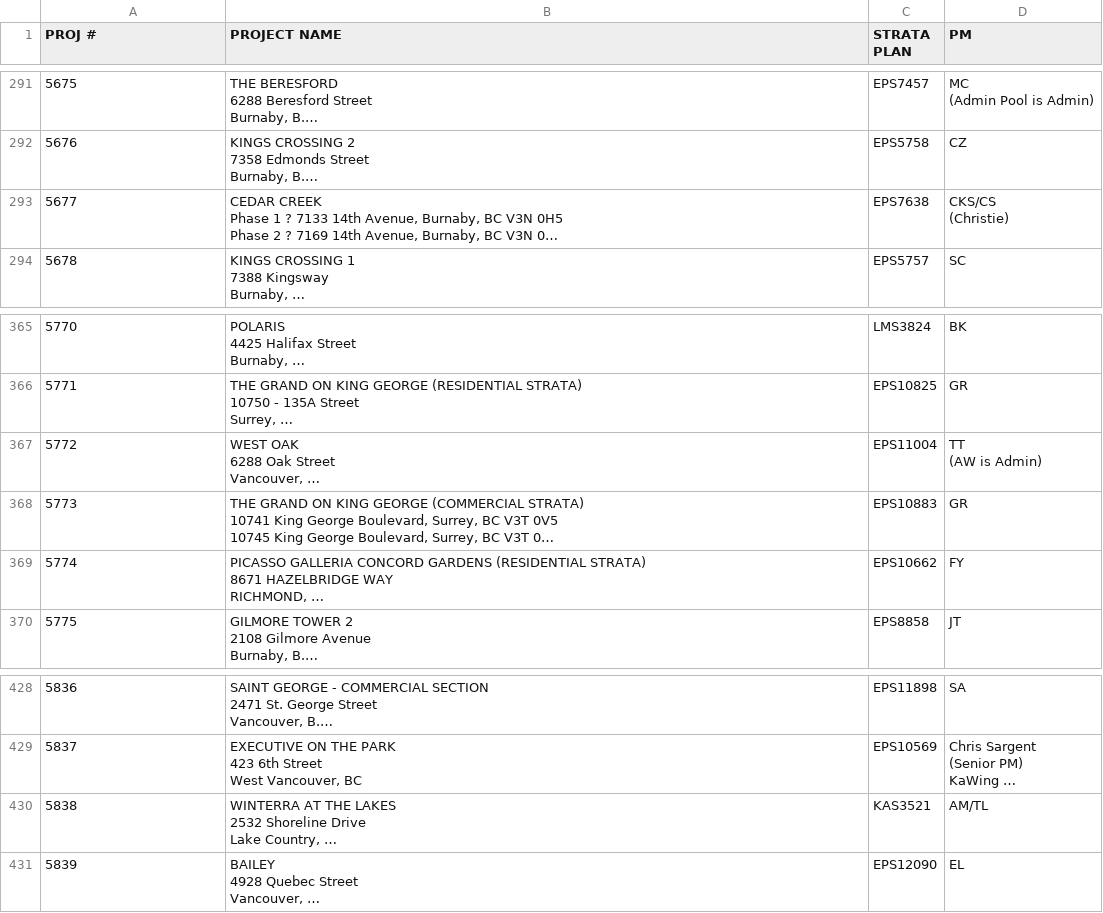
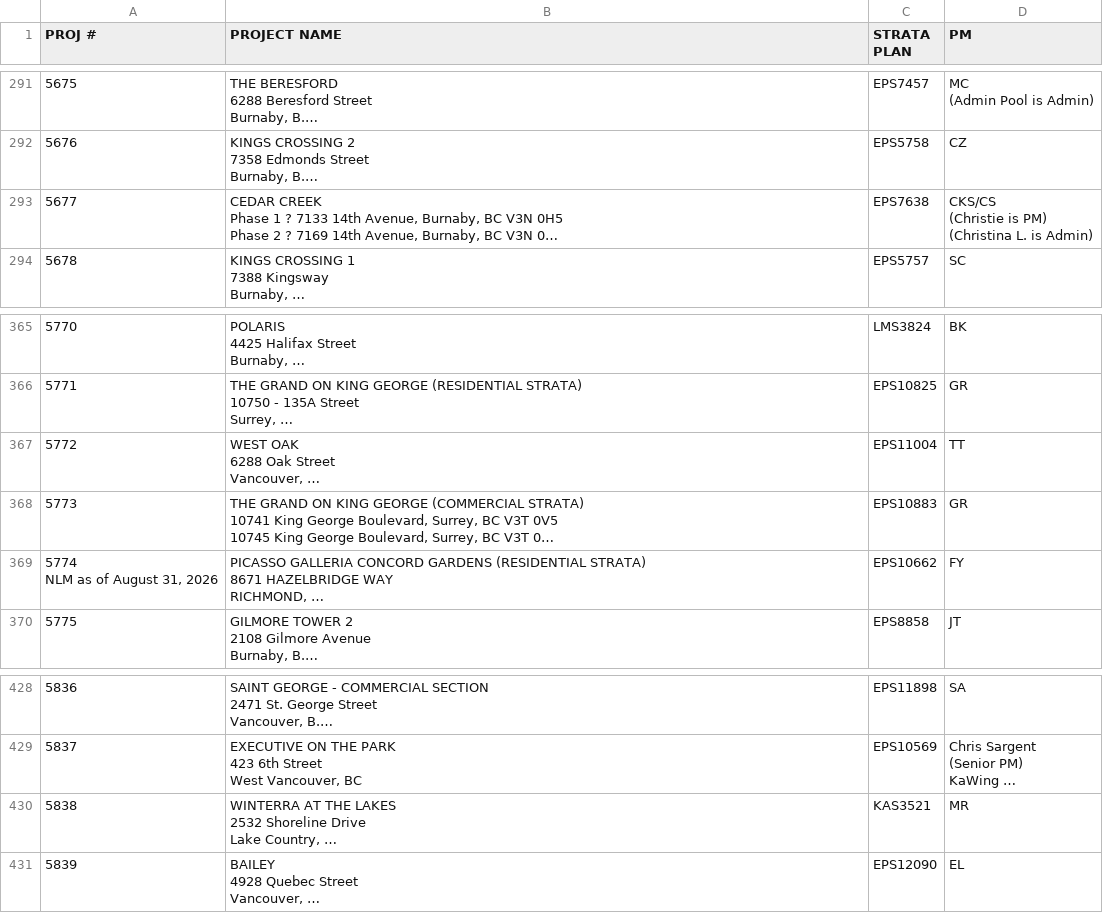
Before and after one commit to zeyongj/zeyongj.github.io, a CSV file: data/pm.csv, drawn as a sheet; only a part is shown, gaps mark what is left out; long unchanged cells end in …; ↵ is a line break in a cell; the diff covers the shown part only; the diff names each change by its address in the sheet, - before the commit and + after, or states it on an @@ line.

```diff
--- a/data/pm.csv
+++ b/data/pm.csv
-D293 (PM): CKS/CS ↵ (Christie)
+D293 (PM): CKS/CS ↵ (Christie is PM) ↵ (Christina L. is Admin)
-D367 (PM): TT ↵ (AW is Admin)
+D367 (PM): TT
-A369 (PROJ #): 5774
+A369 (PROJ #): 5774 ↵ NLM as of August 31, 2026
-D430 (PM): AM/TL
+D430 (PM): MR
```
Also changed, not shown: 11 added rows and 6 edited cells elsewhere in this file.
